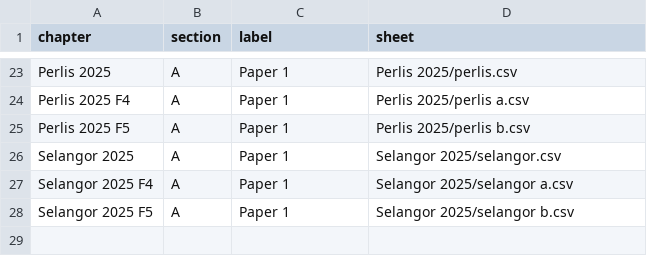
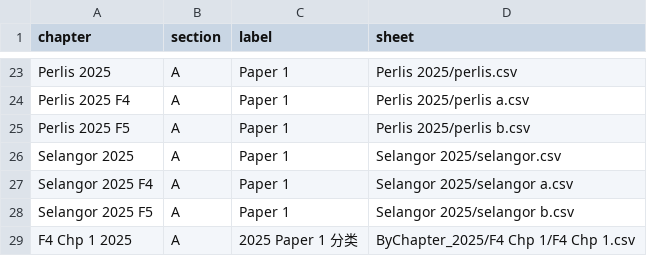
Before and after one commit to nobody0619/SPM-SC, a CSV file: Chapters.csv, drawn as a sheet; only a part is shown, gaps mark what is left out.

Commit message:
Add files via upload

```diff
--- a/Chapters.csv
+++ b/Chapters.csv
@@ -28 +28,2 @@ Selangor 2025 F4,A,Paper 1,Selangor 2025/selangor a.csv
 Selangor 2025 F5,A,Paper 1,Selangor 2025/selangor b.csv
+F4 Chp 1 2025,A,2025 Paper 1 分类,ByChapter_2025/F4 Chp 1/F4 Chp 1.csv
```
